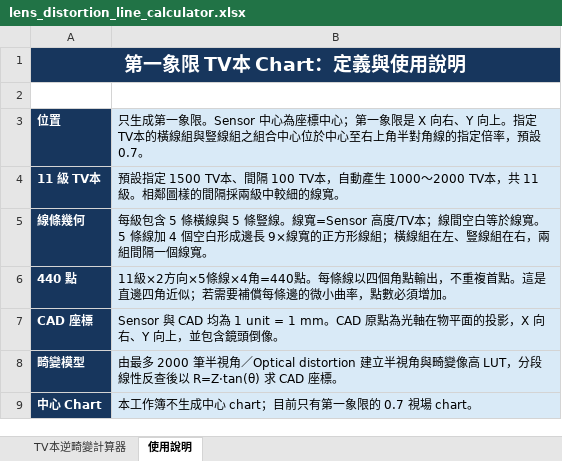
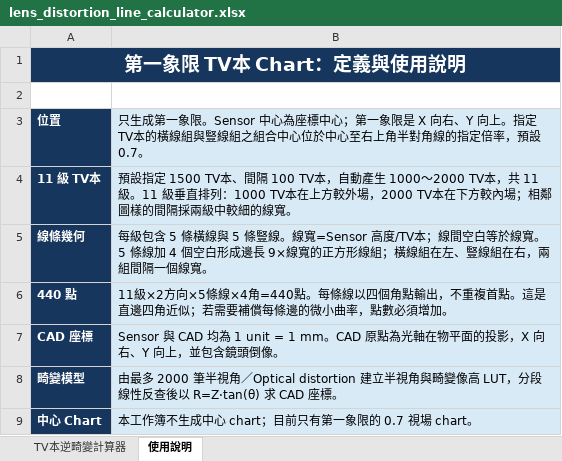
Before and after one commit to Higanbana-TW/Optics, an Excel workbook: lens_distortion_line_calculator.xlsx, sheet 使用說明, drawn as a sheet; values as stored, in another font and other column widths than the file's, no borders; the diff names each change by its address in the sheet, - before the commit and + after, or states it on an @@ line.

```diff
--- a/lens_distortion_line_calculator.xlsx (sheet 使用說明)
+++ b/lens_distortion_line_calculator.xlsx (sheet 使用說明)
-B4: …11 級。相鄰圖樣…
+B4: …11 級。11 級垂直排列：1000 TV本在上方較外場，2000 TV本在下方較內場；相鄰圖樣…
```
Also changed, not shown: sheet TV本逆畸變計算器, 2 other files.
